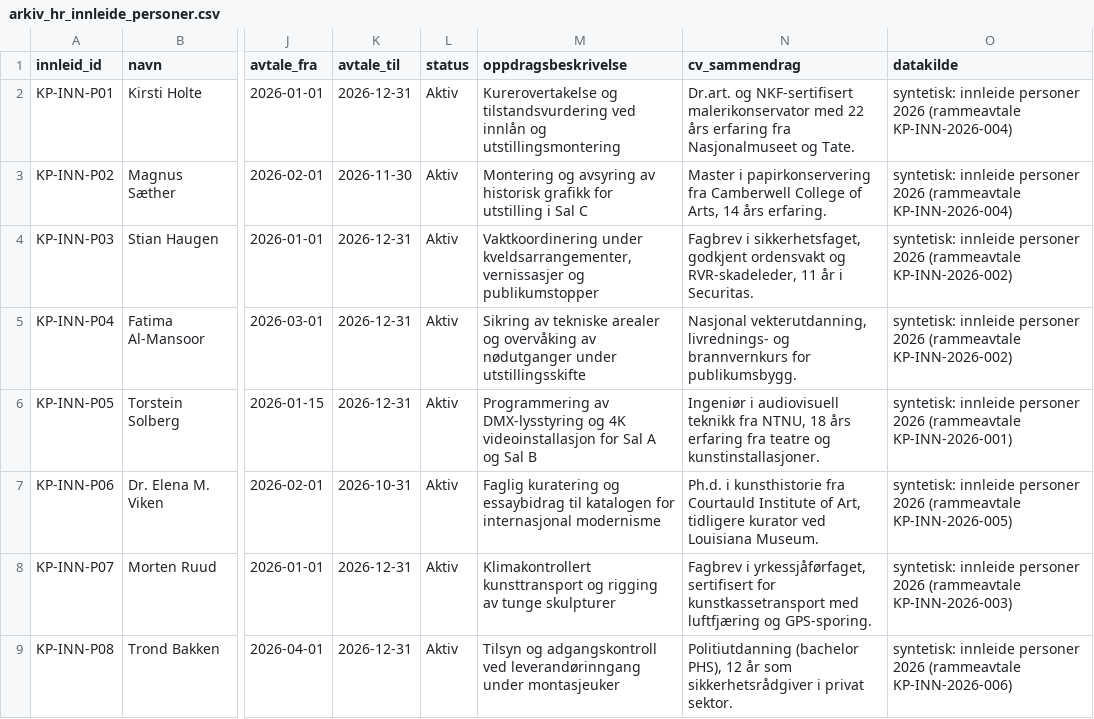
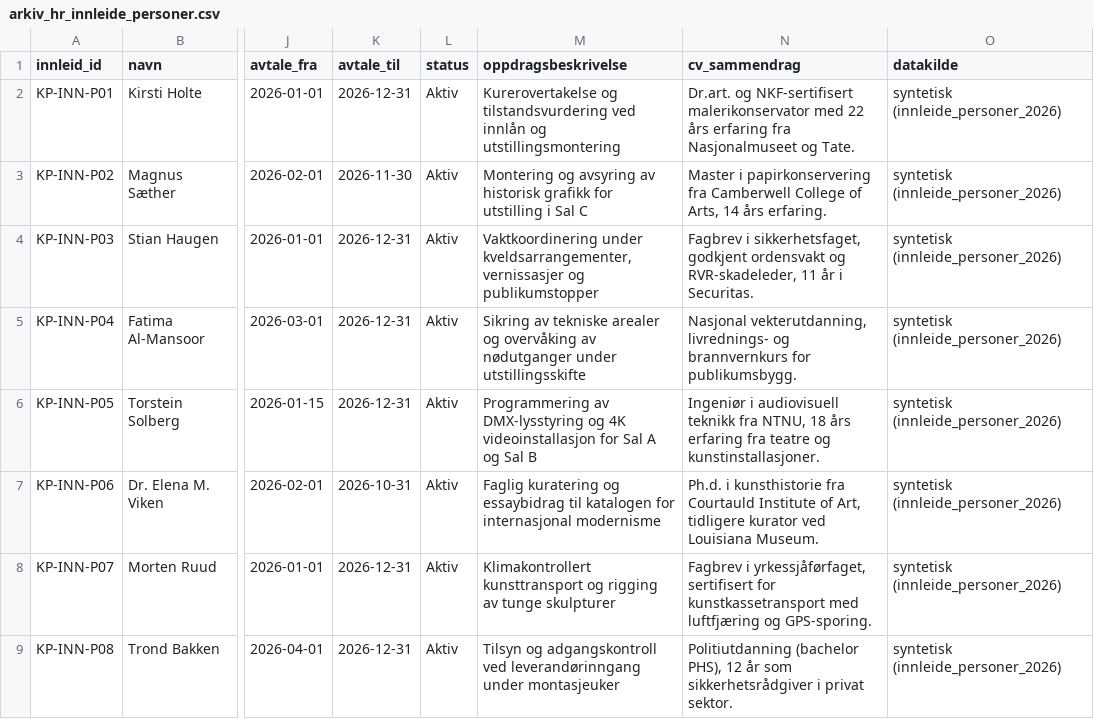
Before and after one commit to Luaze1985/Kunstpixel, a CSV file: 05_data/arkiv_hr_innleide_personer.csv, drawn as a sheet; only a part is shown, gaps mark what is left out; the diff names each change by its address in the sheet, - before the commit and + after, or states it on an @@ line.

```diff
--- a/05_data/arkiv_hr_innleide_personer.csv
+++ b/05_data/arkiv_hr_innleide_personer.csv
-O2:O3 (datakilde): syntetisk: innleide personer 2026 (rammeavtale KP-INN-2026-004)
+O2:O3 (datakilde): syntetisk (innleide_personer_2026)
-O4:O5 (datakilde): syntetisk: innleide personer 2026 (rammeavtale KP-INN-2026-002)
+O4:O5 (datakilde): syntetisk (innleide_personer_2026)
-O6 (datakilde): syntetisk: innleide personer 2026 (rammeavtale KP-INN-2026-001)
+O6 (datakilde): syntetisk (innleide_personer_2026)
-O7 (datakilde): syntetisk: innleide personer 2026 (rammeavtale KP-INN-2026-005)
+O7 (datakilde): syntetisk (innleide_personer_2026)
-O8 (datakilde): syntetisk: innleide personer 2026 (rammeavtale KP-INN-2026-003)
+O8 (datakilde): syntetisk (innleide_personer_2026)
-O9 (datakilde): syntetisk: innleide personer 2026 (rammeavtale KP-INN-2026-006)
+O9 (datakilde): syntetisk (innleide_personer_2026)
```
Also changed, not shown: 05_data/rapport_regler.csv, 05_data/rolle_sporsmal.csv, 17 other files.
